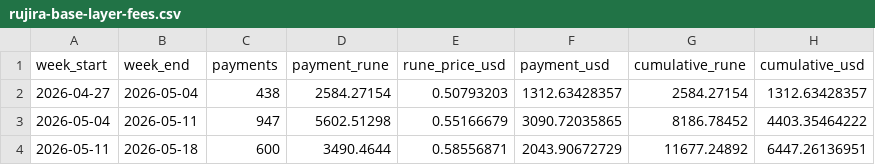
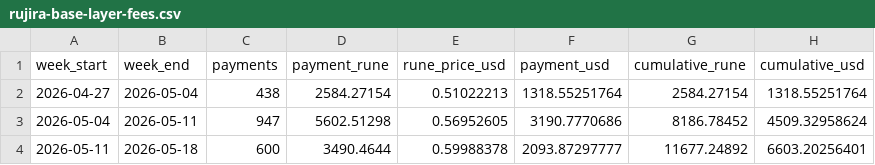
Before and after one commit to erebuskaimoros/boonetools, a CSV file: public/data/rujira-base-layer-fees/rujira-base-layer-fees.csv, drawn as a sheet.

Commit message:
Add Rujira app layer fee pipelines

```diff
--- a/public/data/rujira-base-layer-fees/rujira-base-layer-fees.csv
+++ b/public/data/rujira-base-layer-fees/rujira-base-layer-fees.csv
@@ -1,4 +1,4 @@
 week_start,week_end,payments,payment_rune,rune_price_usd,payment_usd,cumulative_rune,cumulative_usd
-2026-04-27,2026-05-04,438,2584.27154,0.50793203,1312.63428357,2584.27154,1312.63428357
-2026-05-04,2026-05-11,947,5602.51298,0.55166679,3090.72035865,8186.78452,4403.35464222
-2026-05-11,2026-05-18,600,3490.4644,0.58556871,2043.90672729,11677.24892,6447.26136951
+2026-04-27,2026-05-04,438,2584.27154,0.51022213,1318.55251764,2584.27154,1318.55251764
+2026-05-04,2026-05-11,947,5602.51298,0.56952605,3190.7770686,8186.78452,4509.32958624
+2026-05-11,2026-05-18,600,3490.4644,0.59988378,2093.87297777,11677.24892,6603.20256401
```
Also changed, not shown: 28 other files.
